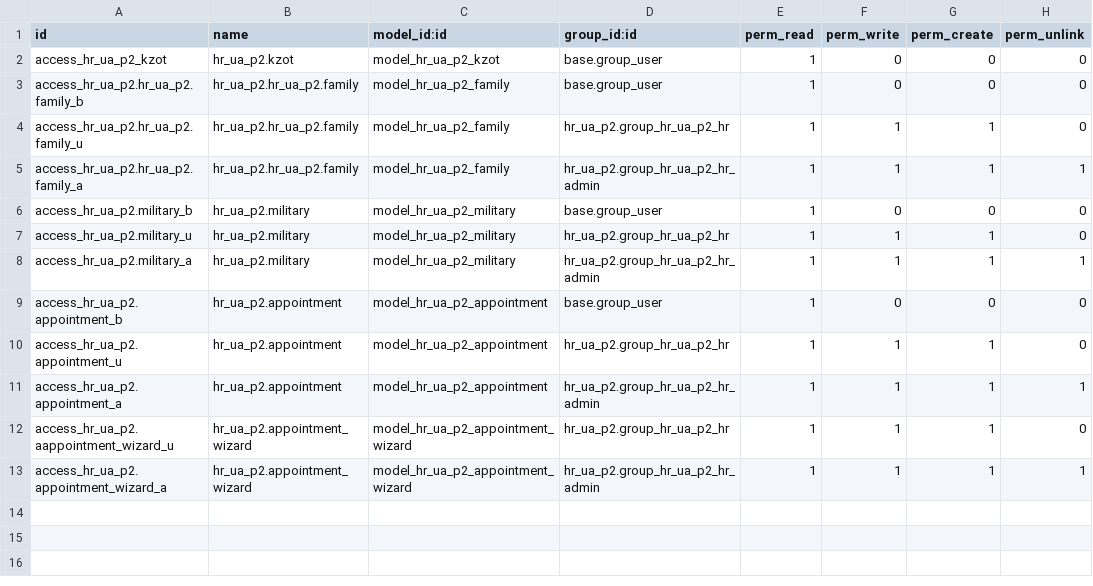
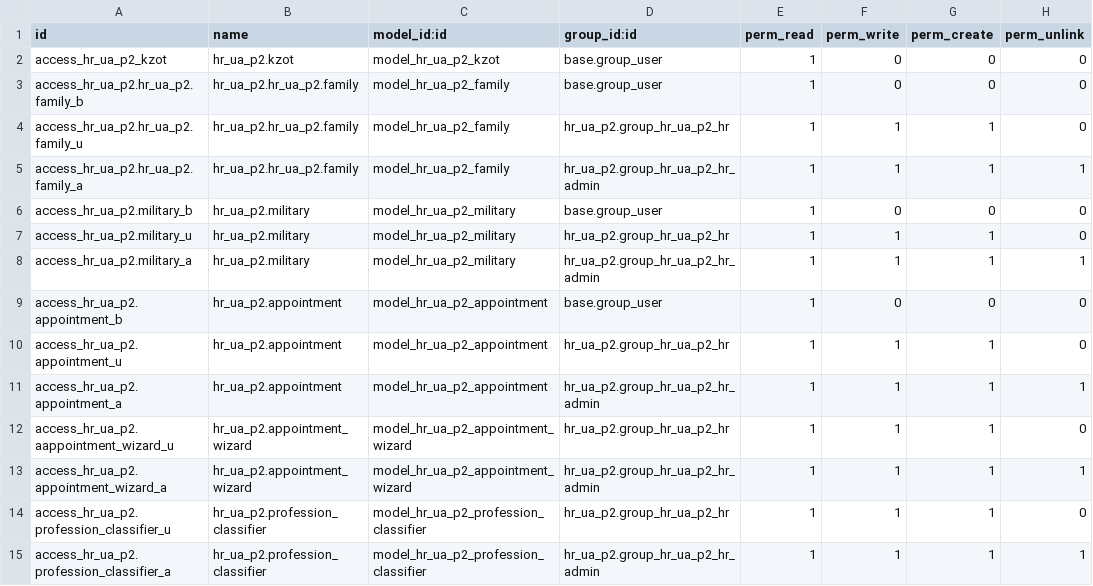
Before and after one commit to PeleOlala/odoo-l-ecole, a CSV file: hr_ua_p2/security/ir.model.access.csv, drawn as a sheet; the diff names each change by its address in the sheet, - before the commit and + after, or states it on an @@ line.

```diff
--- a/hr_ua_p2/security/ir.model.access.csv
+++ b/hr_ua_p2/security/ir.model.access.csv
+row 14: access_hr_ua_p2.profession_classifier_u | hr_ua_p2.profession_classifier | model_hr_ua_p2_profession_classifier | hr_ua_p2.group_hr_ua_p2_hr | 1 | 1 | 1 | 0
+row 15: access_hr_ua_p2.profession_classifier_a | hr_ua_p2.profession_classifier | model_hr_ua_p2_profession_classifier | hr_ua_p2.group_hr_ua_p2_hr_admin | 1 | 1 | 1 | 1
```
Also changed, not shown: 11 other files.
